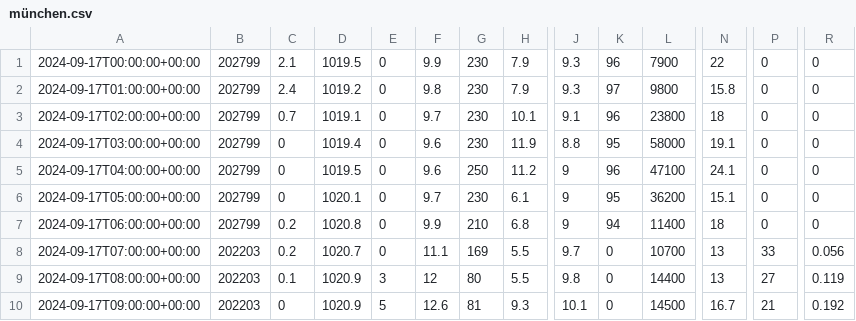
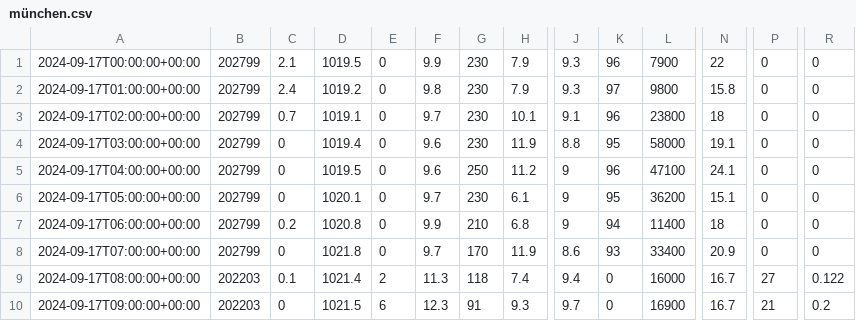
Before and after one commit to IONOS-Forecast/gocast-development-leon, a CSV file: resources/pg/data/münchen.csv, drawn as a sheet; only a part is shown, gaps mark what is left out; the diff covers the shown part only; the diff names each change by its address in the sheet, - before the commit and + after, or states it on an @@ line.

```diff
--- a/resources/pg/data/münchen.csv
+++ b/resources/pg/data/münchen.csv
-B8: 202203
+B8: 202799
-C8: 0.2
+C8: 0
-D8: 1020.7
+D8: 1021.8
-F8: 11.1
+F8: 9.7
-G8: 169
+G8: 170
-H8: 5.5
+H8: 11.9
-J8: 9.7
+J8: 8.6
-K8: 0
+K8: 93
-L8: 10700
+L8: 33400
-N8: 13
+N8: 20.9
-P8: 33
+P8: 0
-R8: 0.056
+R8: 0
-D9: 1020.9
+D9: 1021.4
-E9: 3
+E9: 2
-F9: 12
+F9: 11.3
-G9: 80
+G9: 118
-H9: 5.5
+H9: 7.4
-J9: 9.8
+J9: 9.4
-L9: 14400
+L9: 16000
-N9: 13
+N9: 16.7
-R9: 0.119
+R9: 0.122
-D10: 1020.9
+D10: 1021.5
-E10: 5
+E10: 6
-F10: 12.6
+F10: 12.3
-G10: 81
+G10: 91
-J10: 10.1
+J10: 9.7
-L10: 14500
+L10: 16900
-R10: 0.192
+R10: 0.2
```
Also changed, not shown: 111 edited cells elsewhere in this file, resources/pg/data/hamburg.csv.
